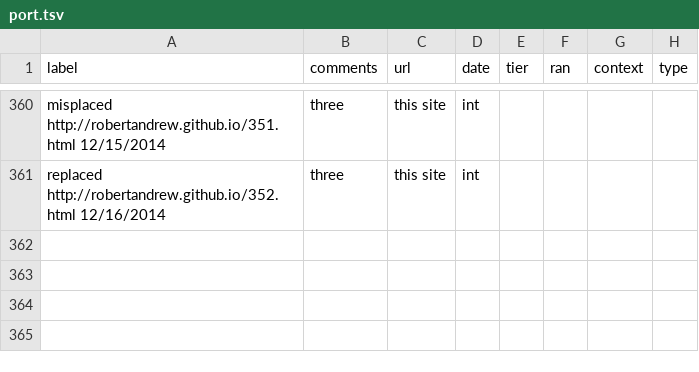
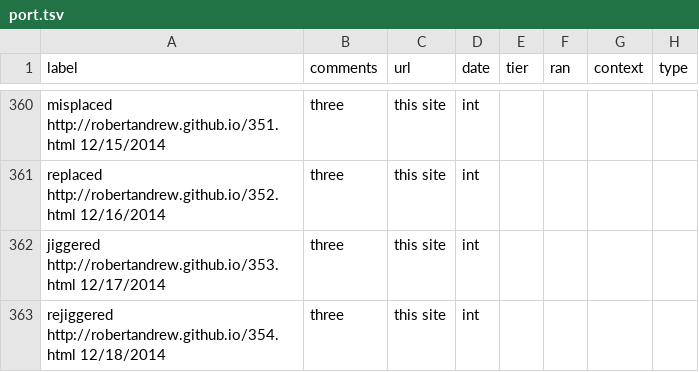
Before and after one commit to robertandrew/robertandrew.github.io, a TSV file: port.tsv, drawn as a sheet; only a part is shown, gaps mark what is left out; the diff names each change by its address in the sheet, - before the commit and + after, or states it on an @@ line.

Commit message:
Update port.tsv

```diff
--- a/port.tsv
+++ b/port.tsv
+row 362: jiggered http://robertandrew.github.io/353.html 12/17/2014 | three | this site | int
+row 363: rejiggered http://robertandrew.github.io/354.html 12/18/2014 | three | this site | int
```
